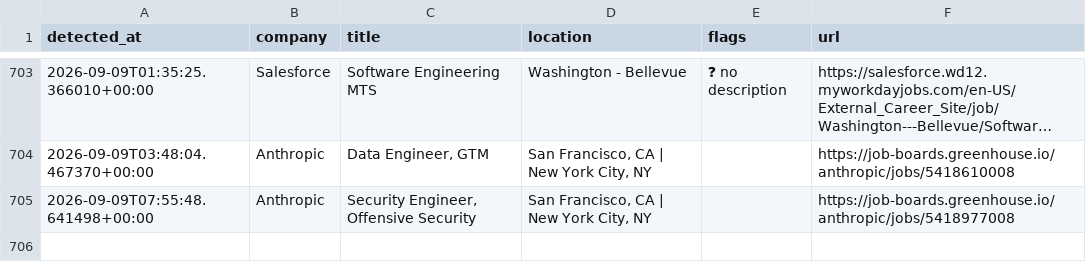
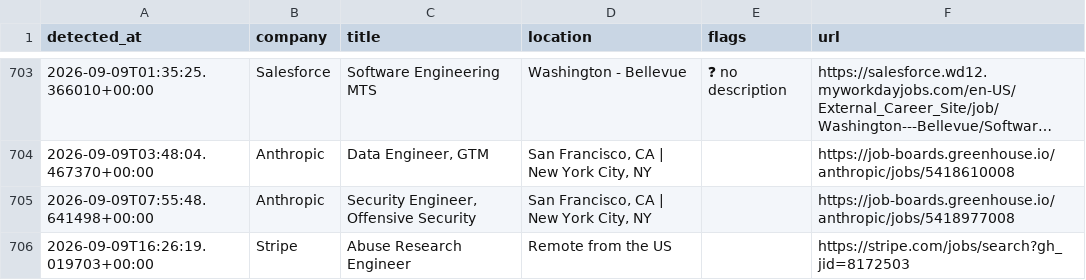
Before and after one commit to aryanyeole/job-watcher, a CSV file: history.csv, drawn as a sheet; only a part is shown, gaps mark what is left out; long unchanged cells end in ….

```diff
--- a/history.csv
+++ b/history.csv
@@ -705 +705,2 @@ detected_at,company,title,location,flags,url
 2026-09-09T07:55:48.641498+00:00,Anthropic,"Security Engineer, Offensive Security","San Francisco, CA | New York City, NY",,https://job-boards.greenhouse.io/anthropic/jobs/5418977008
+2026-09-09T16:26:19.019703+00:00,Stripe,Abuse Research Engineer,Remote from the US,,https://stripe.com/jobs/search?gh_jid=8172503
```
Also changed, not shown: 2 other files.
